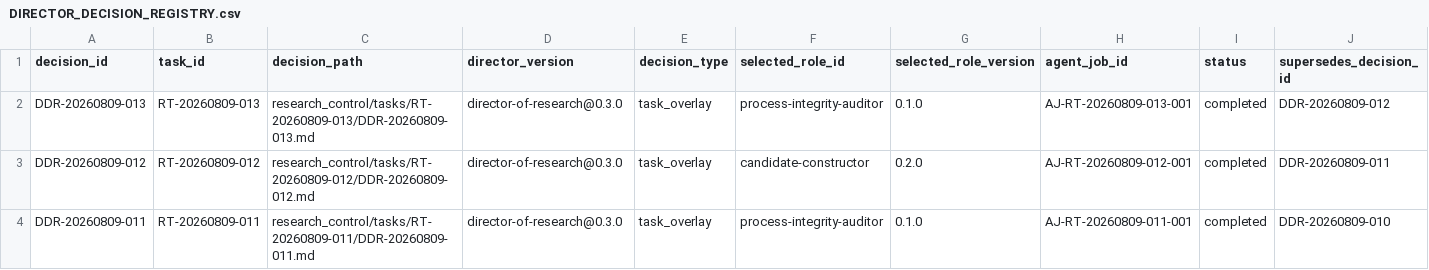
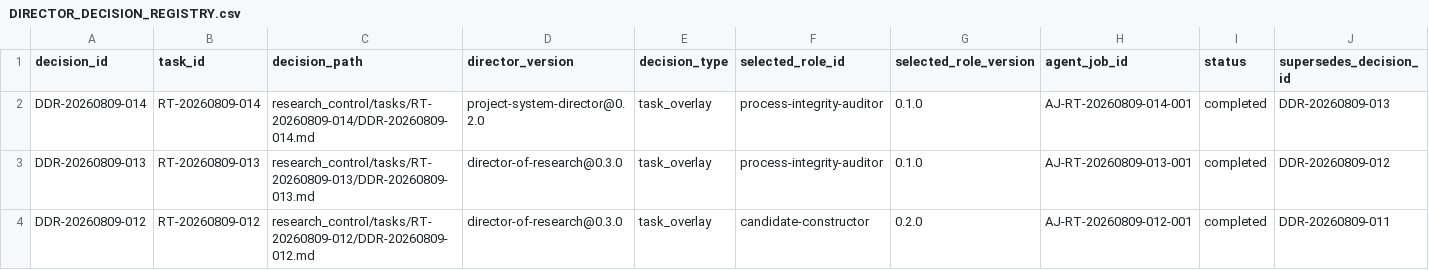
Before and after one commit to AngryOwlAI/The-AEther-Flow, a CSV file: registries/DIRECTOR_DECISION_REGISTRY.csv, drawn as a sheet; only a part is shown; the shorter side is filled out with more unchanged rows; rows hold the shown columns only; the diff names each change by its address in the sheet, - before the commit and + after, or states it on an @@ line.

```diff
--- a/registries/DIRECTOR_DECISION_REGISTRY.csv
+++ b/registries/DIRECTOR_DECISION_REGISTRY.csv
+row 2: DDR-20260809-014 | RT-20260809-014 | research_control/tasks/RT-20260809-014/DDR-20260809-014.md | project-system-director@0.2.0 | task_overlay | process-integrity-auditor | 0.1.0 | AJ-RT-20260809-014-001 | completed | DDR-20260809-013
```
Also changed, not shown: registries/MARKDOWN_SOURCE_REGISTRY.csv, registries/RESEARCH_TASK_REGISTRY.csv, 39 other files.
